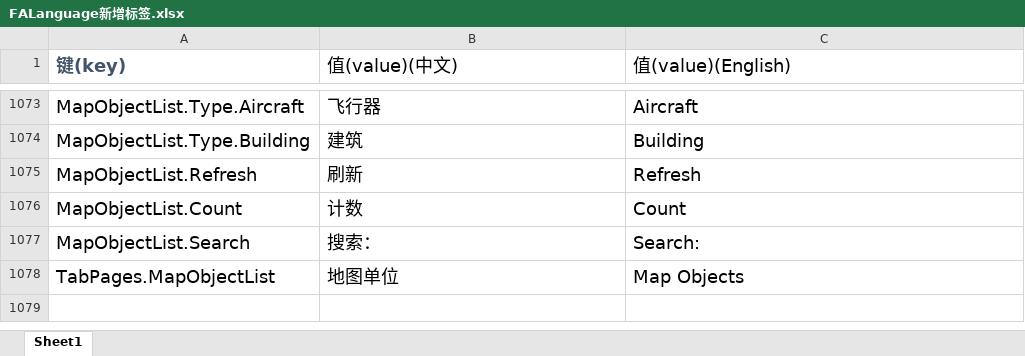
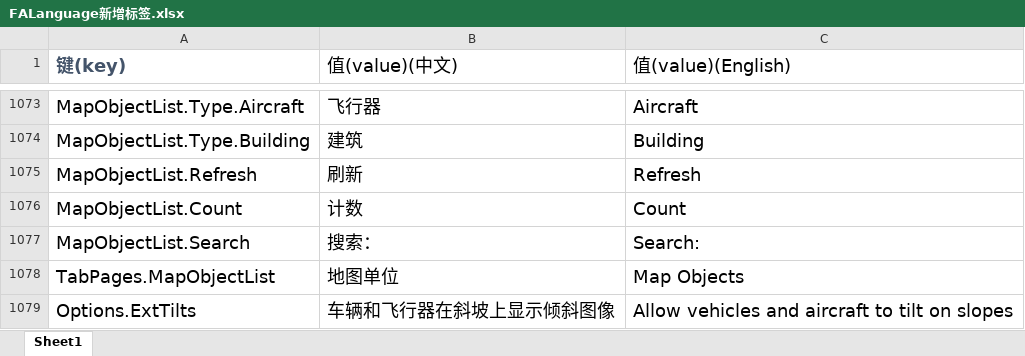
Before and after one commit to rayrina811/FA2sp, an Excel workbook: Supplementary/文档/FALanguage新增标签.xlsx, sheet Sheet1, drawn as a sheet; only a part is shown, gaps mark what is left out; values as stored, in another font and other column widths than the file's, no borders; the diff names each change by its address in the sheet, - before the commit and + after, or states it on an @@ line.

Commit message:
add ExtTilts to support tilt image on ramps
just a baseline implementation

```diff
--- a/Supplementary/文档/FALanguage新增标签.xlsx (sheet Sheet1)
+++ b/Supplementary/文档/FALanguage新增标签.xlsx (sheet Sheet1)
+row 1079: Options.ExtTilts | 车辆和飞行器在斜坡上显示倾斜图像 | Allow vehicles and aircraft to tilt on slopes
```
Also changed, not shown: 22 other files.
